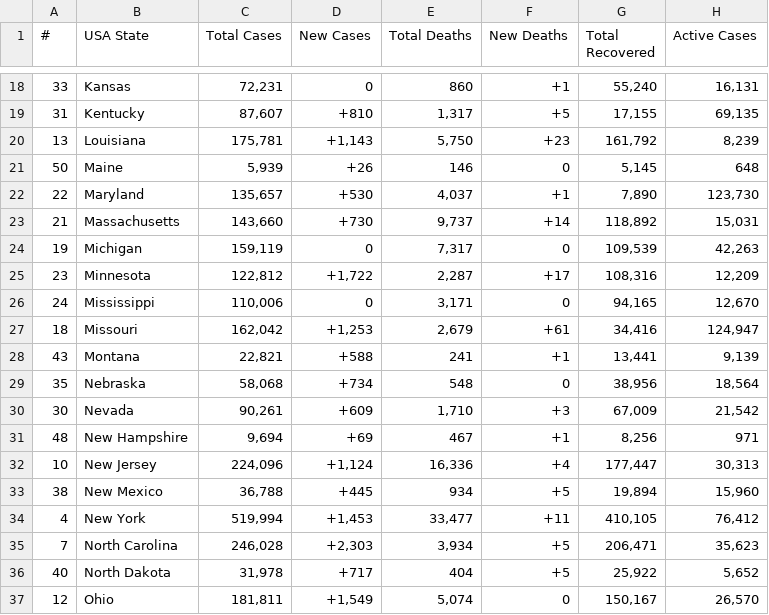
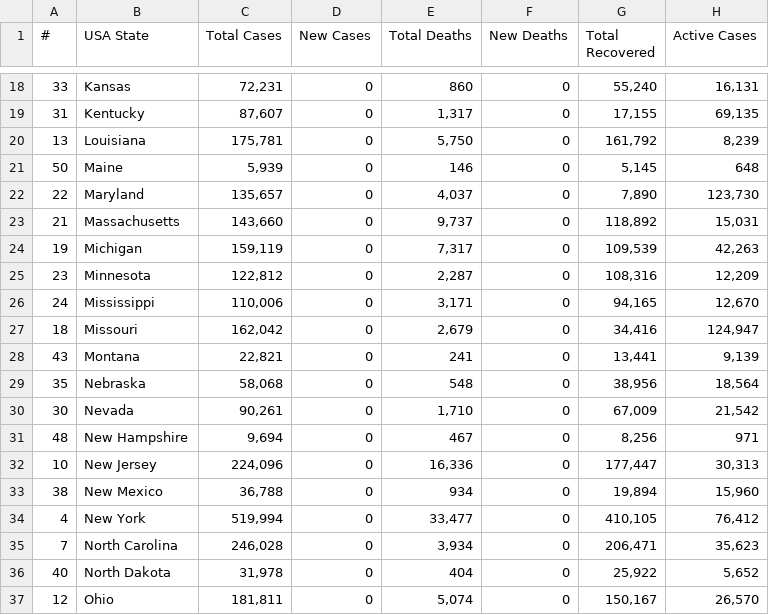
Before and after one commit to alexdmckee/corona-parser, a CSV file: casesUSAStates.csv, drawn as a sheet; only a part is shown, gaps mark what is left out; the diff covers the shown part only; the diff names each change by its address in the sheet, - before the commit and + after, or states it on an @@ line.

```diff
--- a/casesUSAStates.csv
+++ b/casesUSAStates.csv
-F18 (New Deaths): +1
+F18 (New Deaths): 0
-D19 (New Cases): +810
+D19 (New Cases): 0
-F19 (New Deaths): +5
+F19 (New Deaths): 0
-D20 (New Cases): +1,143
+D20 (New Cases): 0
-F20 (New Deaths): +23
+F20 (New Deaths): 0
-D21 (New Cases): +26
+D21 (New Cases): 0
-D22 (New Cases): +530
+D22 (New Cases): 0
-F22 (New Deaths): +1
+F22 (New Deaths): 0
-D23 (New Cases): +730
+D23 (New Cases): 0
-F23 (New Deaths): +14
+F23 (New Deaths): 0
-D25 (New Cases): +1,722
+D25 (New Cases): 0
-F25 (New Deaths): +17
+F25 (New Deaths): 0
-D27 (New Cases): +1,253
+D27 (New Cases): 0
-F27 (New Deaths): +61
+F27 (New Deaths): 0
-D28 (New Cases): +588
+D28 (New Cases): 0
-F28 (New Deaths): +1
+F28 (New Deaths): 0
-D29 (New Cases): +734
+D29 (New Cases): 0
-D30 (New Cases): +609
+D30 (New Cases): 0
-F30 (New Deaths): +3
+F30 (New Deaths): 0
-D31 (New Cases): +69
+D31 (New Cases): 0
-F31 (New Deaths): +1
+F31 (New Deaths): 0
-D32 (New Cases): +1,124
+D32 (New Cases): 0
-F32 (New Deaths): +4
+F32 (New Deaths): 0
-D33 (New Cases): +445
+D33 (New Cases): 0
-F33 (New Deaths): +5
+F33 (New Deaths): 0
-D34 (New Cases): +1,453
+D34 (New Cases): 0
-F34 (New Deaths): +11
+F34 (New Deaths): 0
-D35 (New Cases): +2,303
+D35 (New Cases): 0
-F35:F36 (New Deaths): +5
+F35:F36 (New Deaths): 0
-D36 (New Cases): +717
+D36 (New Cases): 0
-D37 (New Cases): +1,549
+D37 (New Cases): 0
```
Also changed, not shown: 56 edited cells elsewhere in this file, casesWorld.csv, 2 other files.
